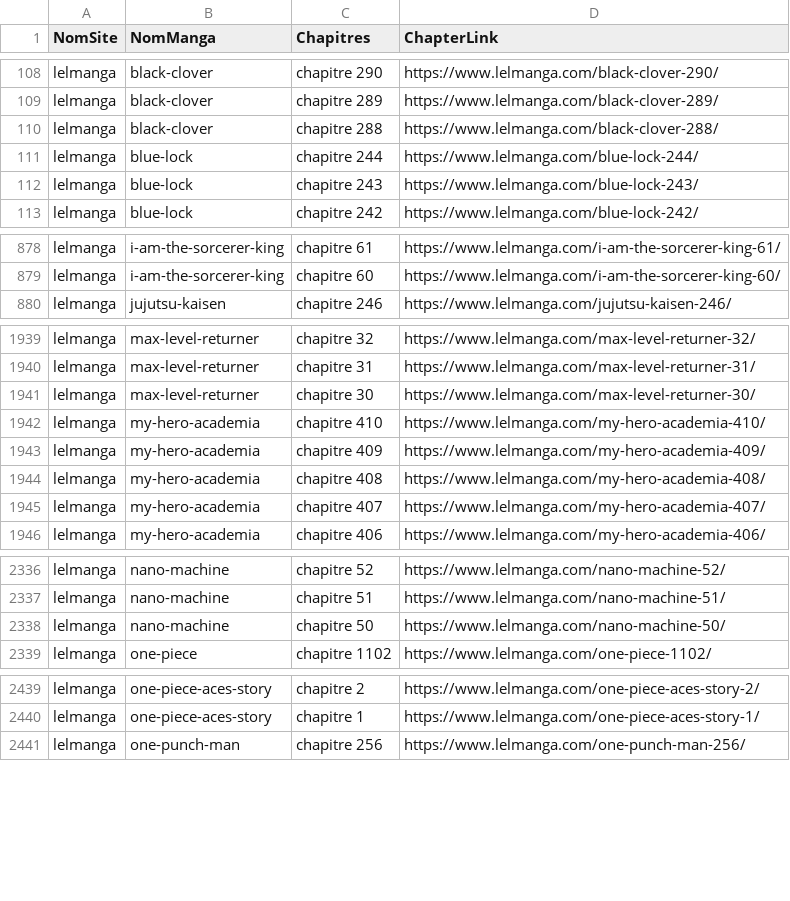
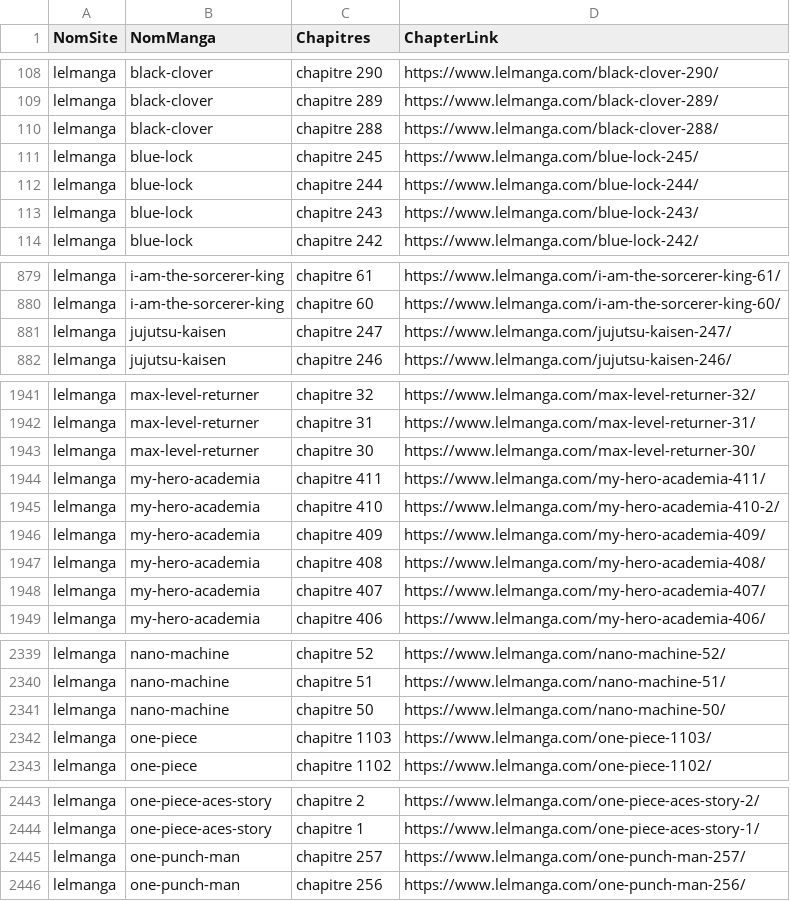
Before and after one commit to CAprogs/PandaScan, a CSV file: src/update/websites/lelmanga/datas/chapters_links.csv, drawn as a sheet; only a part is shown, gaps mark what is left out; the diff covers the shown part only.

Commit message:
Added a new website : Mangasaki - Got over 2900 mangas and take about .. to scrape. - It's scraping method is a bit complicated, so it's not the fastest one. - Its database is the biggest one, so it's the most complete one. - There's a lot of syntax errors on the website and some chapters are not the one they should be. - Using chromedriver is necessary to scrape this website due to javascript elements. Updated scantrad link - scantrad-vf.co is now scantrad-vf.me Updated the database

```diff
--- a/src/update/websites/lelmanga/datas/chapters_links.csv
+++ b/src/update/websites/lelmanga/datas/chapters_links.csv
@@ -110,2 +110,3 @@ lelmanga,black-clover,chapitre 289,https://www.lelmanga.com/black-clover-289/
 lelmanga,black-clover,chapitre 288,https://www.lelmanga.com/black-clover-288/
+lelmanga,blue-lock,chapitre 245,https://www.lelmanga.com/blue-lock-245/
 lelmanga,blue-lock,chapitre 244,https://www.lelmanga.com/blue-lock-244/
@@ -879,2 +880,3 @@ lelmanga,i-am-the-sorcerer-king,chapitre 61,https://www.lelmanga.com/i-am-the-so
 lelmanga,i-am-the-sorcerer-king,chapitre 60,https://www.lelmanga.com/i-am-the-sorcerer-king-60/
+lelmanga,jujutsu-kaisen,chapitre 247,https://www.lelmanga.com/jujutsu-kaisen-247/
 lelmanga,jujutsu-kaisen,chapitre 246,https://www.lelmanga.com/jujutsu-kaisen-246/
@@ -1941,3 +1943,4 @@ lelmanga,max-level-returner,chapitre 31,https://www.lelmanga.com/max-level-retur
 lelmanga,max-level-returner,chapitre 30,https://www.lelmanga.com/max-level-returner-30/
-lelmanga,my-hero-academia,chapitre 410,https://www.lelmanga.com/my-hero-academia-410/
+lelmanga,my-hero-academia,chapitre 411,https://www.lelmanga.com/my-hero-academia-411/
+lelmanga,my-hero-academia,chapitre 410,https://www.lelmanga.com/my-hero-academia-410-2/
 lelmanga,my-hero-academia,chapitre 409,https://www.lelmanga.com/my-hero-academia-409/
@@ -2338,2 +2341,3 @@ lelmanga,nano-machine,chapitre 51,https://www.lelmanga.com/nano-machine-51/
 lelmanga,nano-machine,chapitre 50,https://www.lelmanga.com/nano-machine-50/
+lelmanga,one-piece,chapitre 1103,https://www.lelmanga.com/one-piece-1103/
 lelmanga,one-piece,chapitre 1102,https://www.lelmanga.com/one-piece-1102/
@@ -2440,2 +2444,3 @@ lelmanga,one-piece-aces-story,chapitre 2,https://www.lelmanga.com/one-piece-aces
 lelmanga,one-piece-aces-story,chapitre 1,https://www.lelmanga.com/one-piece-aces-story-1/
+lelmanga,one-punch-man,chapitre 257,https://www.lelmanga.com/one-punch-man-257/
 lelmanga,one-punch-man,chapitre 256,https://www.lelmanga.com/one-punch-man-256/
```
Also changed, not shown: 1 added row elsewhere in this file, src/update/websites/fmteam/datas/chapters_links.csv, src/update/websites/lelscans/datas/chapters_links.csv, 36 other files.
